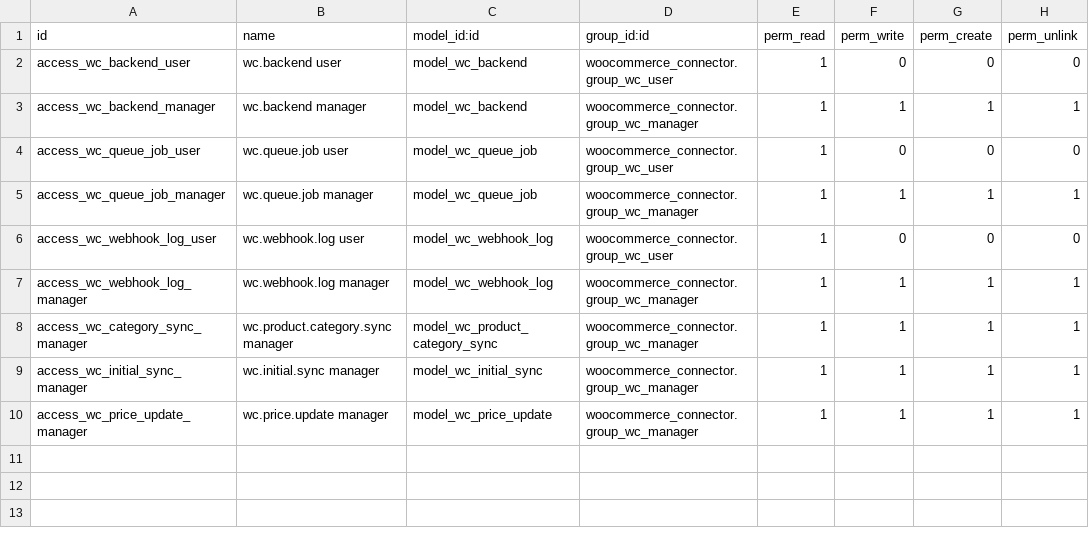
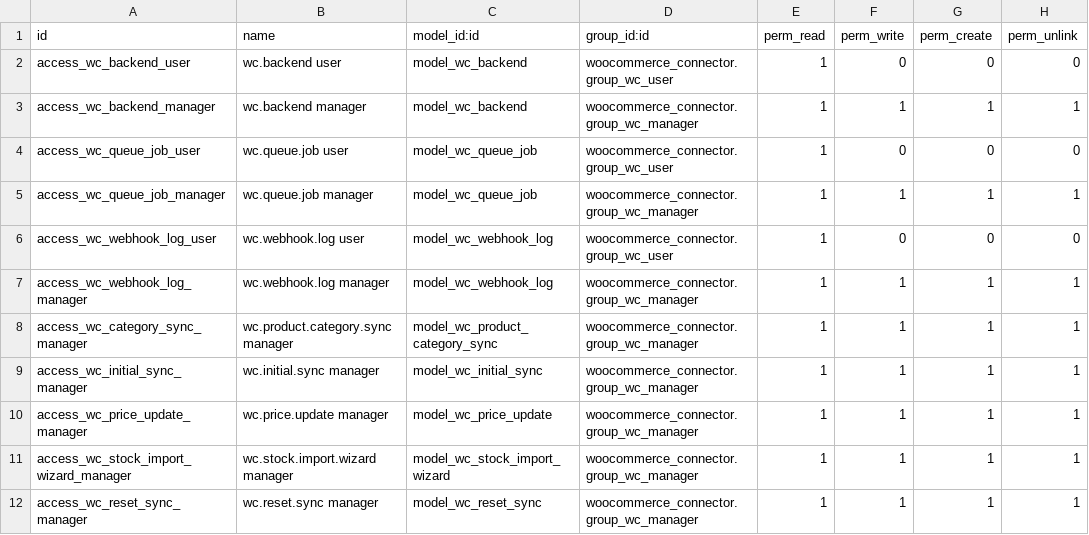
Before and after one commit to Rodogaby1985/woocommerce_connector, a CSV file: security/ir.model.access.csv, drawn as a sheet.

```diff
--- a/security/ir.model.access.csv
+++ b/security/ir.model.access.csv
@@ -10 +10,3 @@ access_wc_initial_sync_manager,wc.initial.sync manager,model_wc_initial_sync,woo
 access_wc_price_update_manager,wc.price.update manager,model_wc_price_update,woocommerce_connector.group_wc_manager,1,1,1,1
+access_wc_stock_import_wizard_manager,wc.stock.import.wizard manager,model_wc_stock_import_wizard,woocommerce_connector.group_wc_manager,1,1,1,1
+access_wc_reset_sync_manager,wc.reset.sync manager,model_wc_reset_sync,woocommerce_connector.group_wc_manager,1,1,1,1
```
Also changed, not shown: 10 other files.
